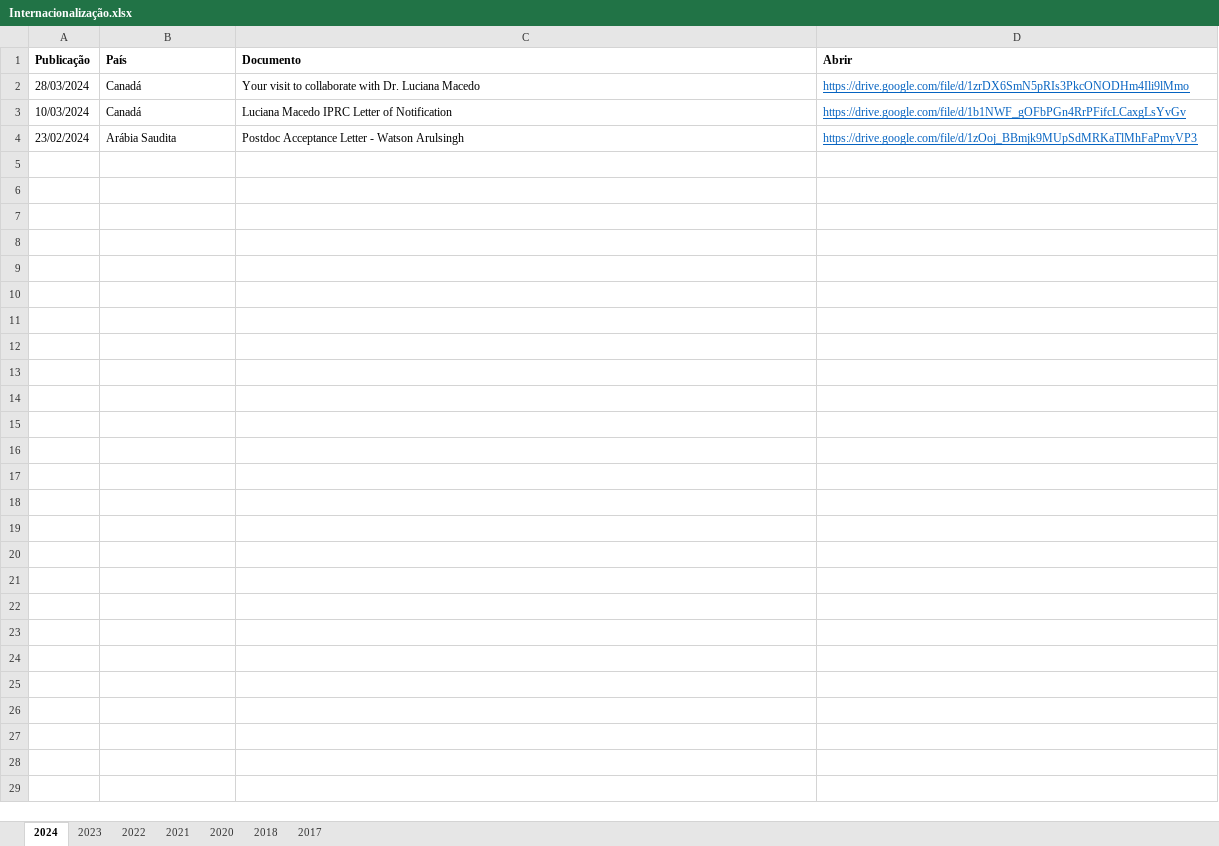
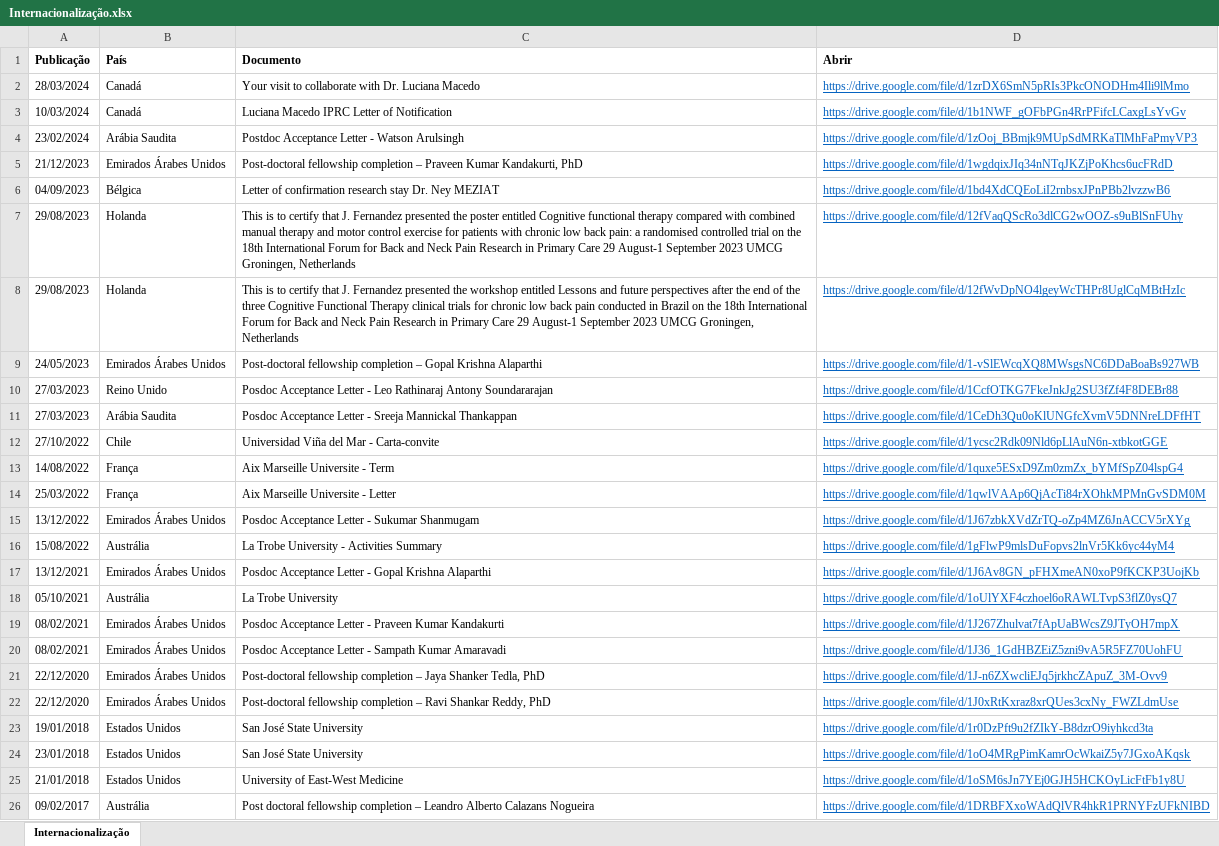
Before and after one commit to ppgcr-unisuam/observatoriocr, an Excel workbook: PPG/Internacionalização.xlsx, sheet Internacionalização, drawn as a sheet; values as stored, in another font and other column widths than the file's, no borders; the diff names each change by its address in the sheet, - before the commit and + after, or states it on an @@ line.

```diff
--- a/PPG/Internacionalização.xlsx (sheet Internacionalização)
+++ b/PPG/Internacionalização.xlsx (sheet Internacionalização)
-sheet tab: 2024
+sheet tab: Internacionalização
-sheet tab: 2023
-sheet tab: 2022
-sheet tab: 2021
-sheet tab: 2020
-sheet tab: 2018
-sheet tab: 2017
+row 5: 21/12/2023 | Emirados Árabes Unidos | Post-doctoral fellowship completion – Praveen Kumar Kandakurti, PhD | https://drive.google.com/file/d/1wgdqixJIq34nNTqJKZjPoKhcs6ucFRdD
+row 6: 04/09/2023 | Bélgica | Letter of confirmation research stay Dr. Ney MEZIAT | https://drive.google.com/file/d/1bd4XdCQEoLiI2rnbsxJPnPBb2lvzzwB6
+row 7: 29/08/2023 | Holanda | This is to certify that J. Fernandez presented the poster entitled Cognitive functional therapy compared with combined manual therapy and motor control exercise for patients with chronic low back pain: a randomised controlled trial on the 18th International Forum for Back and Neck Pain Research in Primary Care 29 August-1 September 2023 UMCG Groningen, Netherlands | https://drive.google.com/file/d/12fVaqQScRo3dlCG2wOOZ-s9uBlSnFUhy
+row 8: 29/08/2023 | Holanda | This is to certify that J. Fernandez presented the workshop entitled Lessons and future perspectives after the end of the three Cognitive Functional Therapy clinical trials for chronic low back pain conducted in Brazil on the 18th International Forum for Back and Neck Pain Research in Primary Care 29 August-1 September 2023 UMCG Groningen, Netherlands | https://drive.google.com/file/d/12fWvDpNO4lgeyWcTHPr8UglCqMBtHzIc
+row 9: 24/05/2023 | Emirados Árabes Unidos | Post-doctoral fellowship completion – Gopal Krishna Alaparthi | https://drive.google.com/file/d/1-vSlEWcqXQ8MWsgsNC6DDaBoaBs927WB
+row 10: 27/03/2023 | Reino Unido | Posdoc Acceptance Letter - Leo Rathinaraj Antony Soundararajan | https://drive.google.com/file/d/1CcfOTKG7FkeJnkJg2SU3fZf4F8DEBr88
+row 11: 27/03/2023 | Arábia Saudita | Posdoc Acceptance Letter - Sreeja Mannickal Thankappan | https://drive.google.com/file/d/1CeDh3Qu0oKlUNGfcXvmV5DNNreLDFfHT
+row 12: 27/10/2022 | Chile | Universidad Viña del Mar - Carta-convite | https://drive.google.com/file/d/1ycsc2Rdk09Nld6pLlAuN6n-xtbkotGGE
+row 13: 14/08/2022 | França | Aix Marseille Universite - Term | https://drive.google.com/file/d/1quxe5ESxD9Zm0zmZx_bYMfSpZ04lspG4
+row 14: 25/03/2022 | França | Aix Marseille Universite - Letter | https://drive.google.com/file/d/1qwlVAAp6QjAcTi84rXOhkMPMnGvSDM0M
+row 15: 13/12/2022 | Emirados Árabes Unidos | Posdoc Acceptance Letter - Sukumar Shanmugam | https://drive.google.com/file/d/1J67zbkXVdZrTQ-oZp4MZ6JnACCV5rXYg
+row 16: 15/08/2022 | Austrália | La Trobe University - Activities Summary | https://drive.google.com/file/d/1gFlwP9mlsDuFopvs2lnVr5Kk6yc44yM4
+row 17: 13/12/2021 | Emirados Árabes Unidos | Posdoc Acceptance Letter - Gopal Krishna Alaparthi | https://drive.google.com/file/d/1J6Av8GN_pFHXmeAN0xoP9fKCKP3UojKb
+row 18: 05/10/2021 | Austrália | La Trobe University | https://drive.google.com/file/d/1oUlYXF4czhoel6oRAWLTvpS3flZ0ysQ7
+row 19: 08/02/2021 | Emirados Árabes Unidos | Posdoc Acceptance Letter - Praveen Kumar Kandakurti | https://drive.google.com/file/d/1J267Zhulvat7fApUaBWcsZ9JTyOH7mpX
+row 20: 08/02/2021 | Emirados Árabes Unidos | Posdoc Acceptance Letter - Sampath Kumar Amaravadi | https://drive.google.com/file/d/1J36_1GdHBZEiZ5zni9vA5R5FZ70UohFU
+row 21: 22/12/2020 | Emirados Árabes Unidos | Post-doctoral fellowship completion – Jaya Shanker Tedla, PhD | https://drive.google.com/file/d/1J-n6ZXwcliEJq5jrkhcZApuZ_3M-Ovv9
+row 22: 22/12/2020 | Emirados Árabes Unidos | Post-doctoral fellowship completion – Ravi Shankar Reddy, PhD | https://drive.google.com/file/d/1J0xRtKxraz8xrQUes3cxNy_FWZLdmUse
+row 23: 19/01/2018 | Estados Unidos | San José State University | https://drive.google.com/file/d/1r0DzPft9u2fZIkY-B8dzrO9iyhkcd3ta
+row 24: 23/01/2018 | Estados Unidos | San José State University | https://drive.google.com/file/d/1oO4MRgPimKamrOcWkaiZ5y7JGxoAKqsk
+row 25: 21/01/2018 | Estados Unidos | University of East-West Medicine | https://drive.google.com/file/d/1oSM6sJn7YEj0GJH5HCKOyLicFtFb1y8U
+row 26: 09/02/2017 | Austrália | Post doctoral fellowship completion – Leandro Alberto Calazans Nogueira | https://drive.google.com/file/d/1DRBFXxoWAdQlVR4hkR1PRNYFzUFkNIBD
```
Also changed, not shown: docs/PPG/Internacionalização.xlsx, 40 other files.
